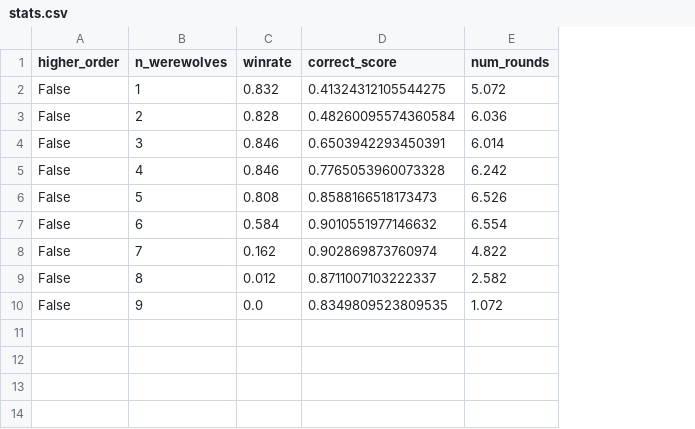
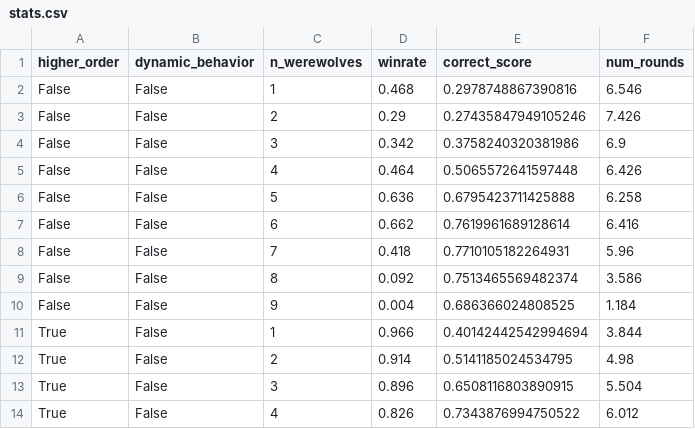
Before and after one commit to mau-p/LogicalWerewolves, a CSV file: stats.csv, drawn as a sheet; only a part is shown; addresses are those after the commit; the diff covers the shown part only; the diff names each change by its address in the sheet, - before the commit and + after, or states it on an @@ line.

```diff
--- a/stats.csv
+++ b/stats.csv
+column B (dynamic_behavior), rows 2-10: all False
-D2 (winrate): 0.832
+D2 (winrate): 0.468
-E2 (correct_score): 0.41324312105544275
+E2 (correct_score): 0.2978748867390816
-F2 (num_rounds): 5.072
+F2 (num_rounds): 6.546
-D3 (winrate): 0.828
+D3 (winrate): 0.29
-E3 (correct_score): 0.48260095574360584
+E3 (correct_score): 0.27435847949105246
-F3 (num_rounds): 6.036
+F3 (num_rounds): 7.426
-D4 (winrate): 0.846
+D4 (winrate): 0.342
-E4 (correct_score): 0.6503942293450391
+E4 (correct_score): 0.3758240320381986
-F4 (num_rounds): 6.014
+F4 (num_rounds): 6.9
-D5 (winrate): 0.846
+D5 (winrate): 0.464
-E5 (correct_score): 0.7765053960073328
+E5 (correct_score): 0.5065572641597448
-F5 (num_rounds): 6.242
+F5 (num_rounds): 6.426
-D6 (winrate): 0.808
+D6 (winrate): 0.636
-E6 (correct_score): 0.8588166518173473
+E6 (correct_score): 0.6795423711425888
-F6 (num_rounds): 6.526
+F6 (num_rounds): 6.258
-D7 (winrate): 0.584
+D7 (winrate): 0.662
-E7 (correct_score): 0.9010551977146632
+E7 (correct_score): 0.7619961689128614
-F7 (num_rounds): 6.554
+F7 (num_rounds): 6.416
-D8 (winrate): 0.162
+D8 (winrate): 0.418
-E8 (correct_score): 0.902869873760974
+E8 (correct_score): 0.7710105182264931
-F8 (num_rounds): 4.822
+F8 (num_rounds): 5.96
-D9 (winrate): 0.012
+D9 (winrate): 0.092
-E9 (correct_score): 0.8711007103222337
+E9 (correct_score): 0.7513465569482374
-F9 (num_rounds): 2.582
+F9 (num_rounds): 3.586
-D10 (winrate): 0.0
+D10 (winrate): 0.004
-E10 (correct_score): 0.8349809523809535
+E10 (correct_score): 0.686366024808525
-F10 (num_rounds): 1.072
+F10 (num_rounds): 1.184
+row 11: True | False | 1 | 0.966 | 0.40142442542994694 | 3.844
+row 12: True | False | 2 | 0.914 | 0.5141185024534795 | 4.98
+row 13: True | False | 3 | 0.896 | 0.6508116803890915 | 5.504
+row 14: True | False | 4 | 0.826 | 0.7343876994750522 | 6.012
```
Also changed, not shown: 14 added rows elsewhere in this file, 3 other files.
